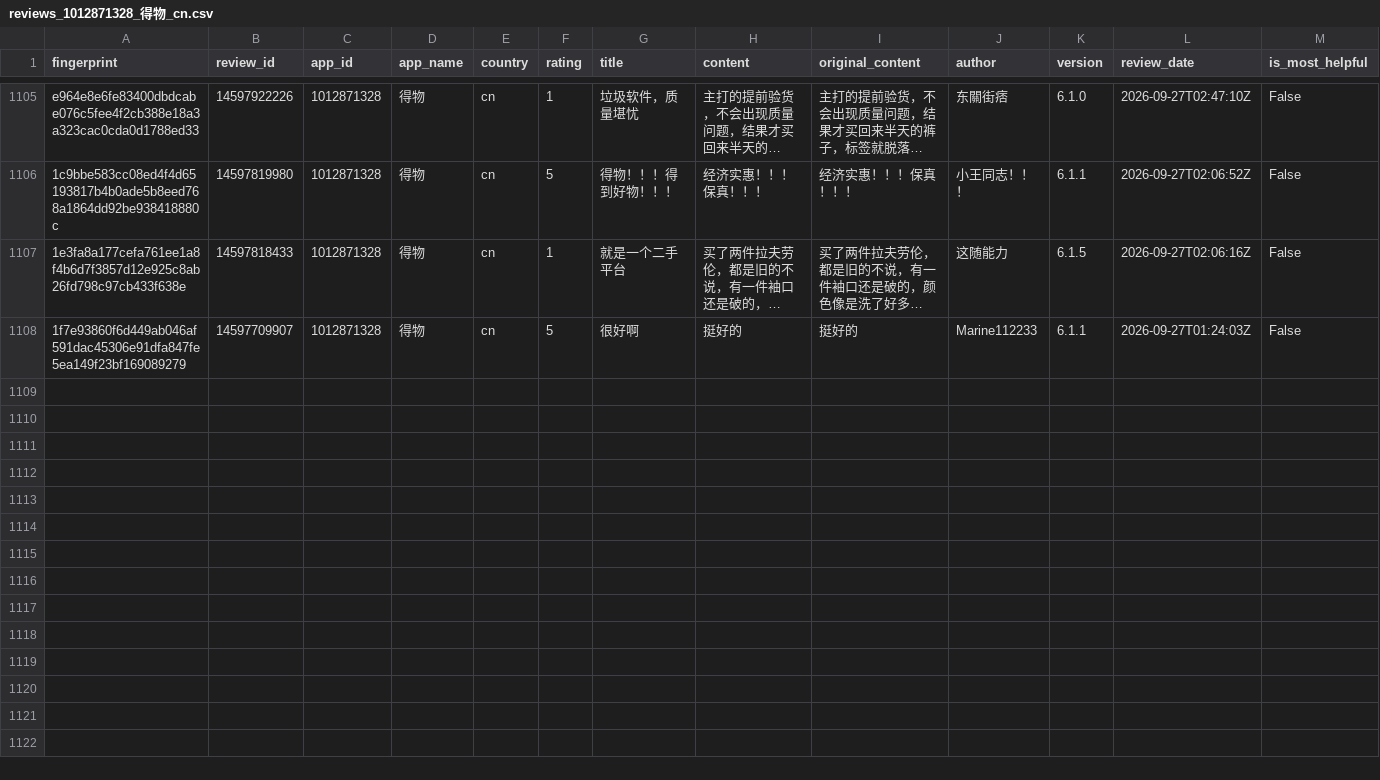
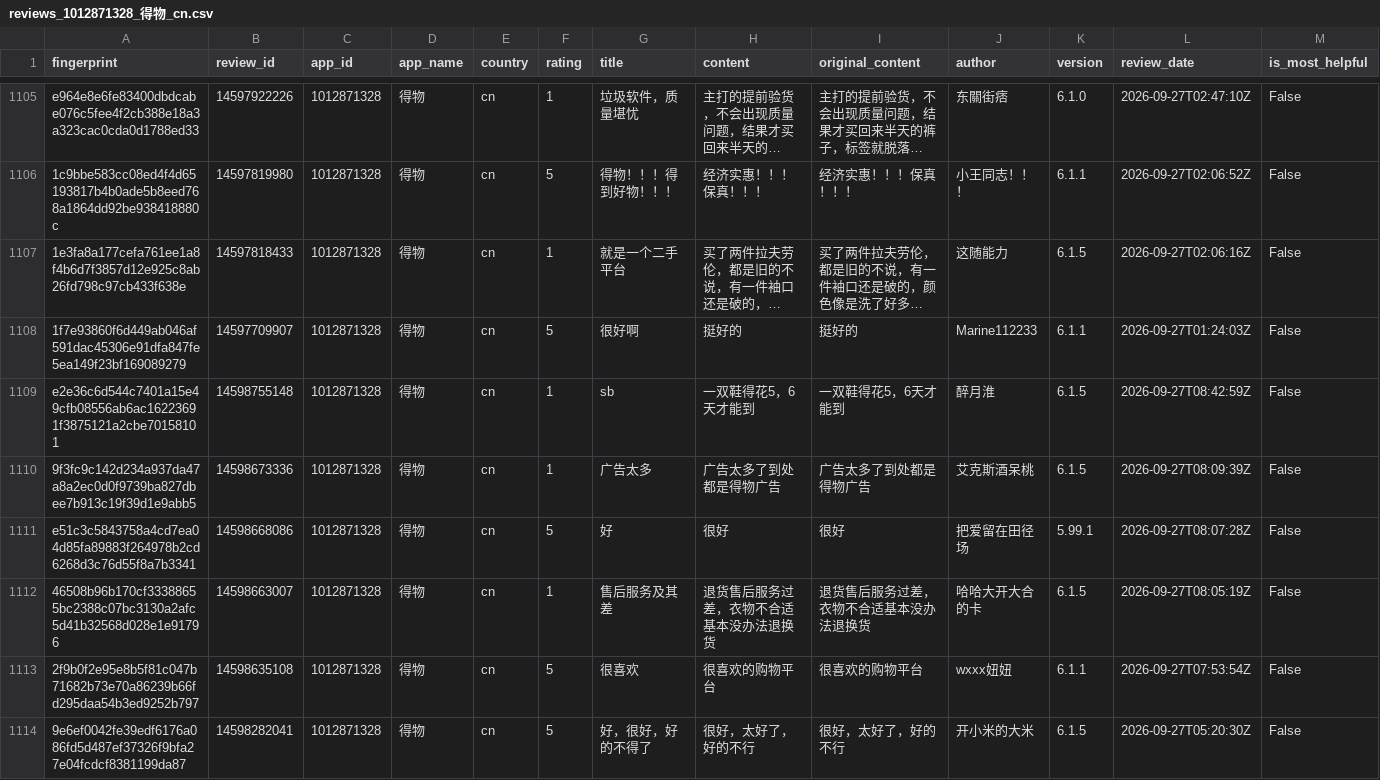
Before and after one commit to pickmiu/appstore-public-data, a CSV file: data/reviews_1012871328_得物_cn.csv, drawn as a sheet; only a part is shown, gaps mark what is left out; long unchanged cells end in …; rows hold the shown columns only; the diff names each change by its address in the sheet, - before the commit and + after, or states it on an @@ line.

```diff
--- a/data/reviews_1012871328_得物_cn.csv
+++ b/data/reviews_1012871328_得物_cn.csv
+row 1109: e2e36c6d544c7401a15e49cfb08556ab6ac16223691f3875121a2cbe70158101 | 14598755148 | 1012871328 | 得物 | cn | 1 | sb | 一双鞋得花5，6天才能到 | 一双鞋得花5，6天才能到 | 醉月淮 | 6.1.5 | 2026-09-27T08:42:59Z | False
+row 1110: 9f3fc9c142d234a937da47a8a2ec0d0f9739ba827dbee7b913c19f39d1e9abb5 | 14598673336 | 1012871328 | 得物 | cn | 1 | 广告太多 | 广告太多了到处都是得物广告 | 广告太多了到处都是得物广告 | 艾克斯酒呆桃 | 6.1.5 | 2026-09-27T08:09:39Z | False
+row 1111: e51c3c5843758a4cd7ea04d85fa89883f264978b2cd6268d3c76d55f8a7b3341 | 14598668086 | 1012871328 | 得物 | cn | 5 | 好 | 很好 | 很好 | 把爱留在田径场 | 5.99.1 | 2026-09-27T08:07:28Z | False
+row 1112: 46508b96b170cf33388655bc2388c07bc3130a2afc5d41b32568d028e1e91796 | 14598663007 | 1012871328 | 得物 | cn | 1 | 售后服务及其差 | 退货售后服务过差，衣物不合适基本没办法退换货 | 退货售后服务过差，衣物不合适基本没办法退换货 | 哈哈大开大合的卡 | 6.1.5 | 2026-09-27T08:05:19Z | False
+row 1113: 2f9b0f2e95e8b5f81c047b71682b73e70a86239b66fd295daa54b3ed9252b797 | 14598635108 | 1012871328 | 得物 | cn | 5 | 很喜欢 | 很喜欢的购物平台 | 很喜欢的购物平台 | wxxx妞妞 | 6.1.1 | 2026-09-27T07:53:54Z | False
+row 1114: 9e6ef0042fe39edf6176a086fd5d487ef37326f9bfa27e04fcdcf8381199da87 | 14598282041 | 1012871328 | 得物 | cn | 5 | 好，很好，好的不得了 | 很好，太好了，好的不行 | 很好，太好了，好的不行 | 开小米的大米 | 6.1.5 | 2026-09-27T05:20:30Z | False
```
Also changed, not shown: data/reviews_414245413_京东_cn.csv, 5 other files.
